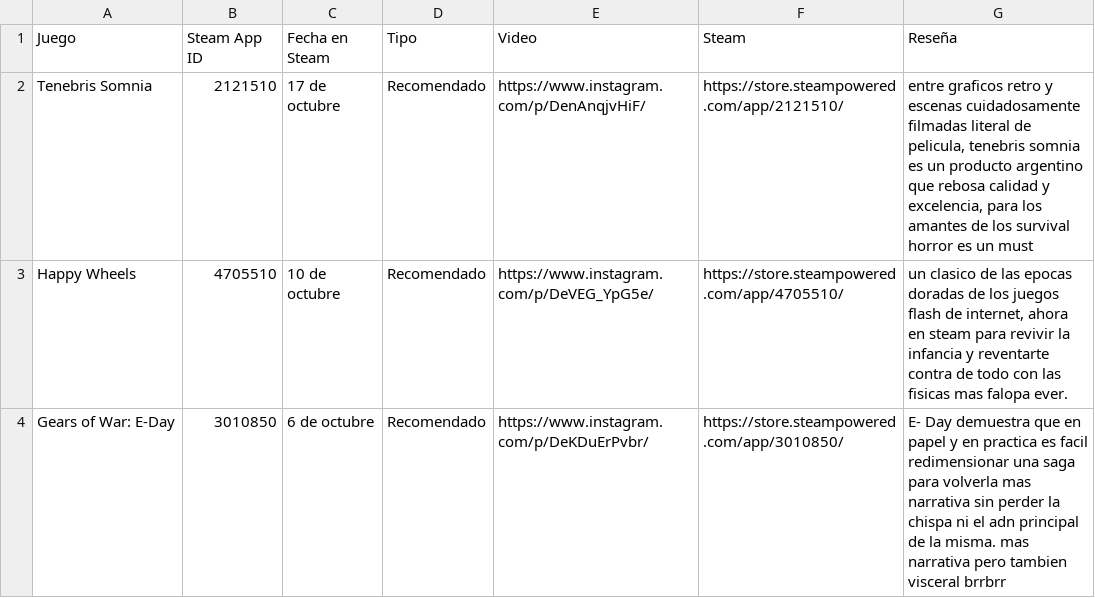
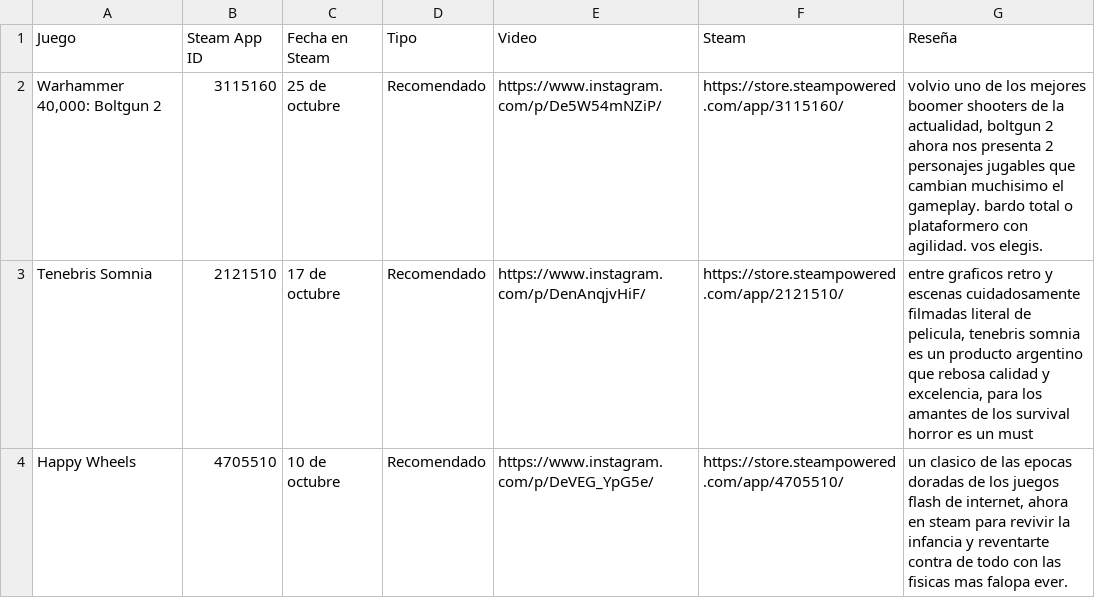
Before and after one commit to franappignanesi/comparativa_locales, a CSV file: docs/juegos-del-finde.csv, drawn as a sheet; only a part is shown; the shorter side is filled out with more unchanged rows.

```diff
--- a/docs/juegos-del-finde.csv
+++ b/docs/juegos-del-finde.csv
@@ -1,2 +1,3 @@
 "Juego","Steam App ID","Fecha en Steam","Tipo","Video","Steam","Reseña"
+"Warhammer 40,000: Boltgun 2","3115160","25 de octubre","Recomendado","https://www.instagram.com/p/De5W54mNZiP/","https://store.steampowered.com/app/3115160/","volvio uno de los mejores boomer shooters de la actualidad, boltgun 2 ahora nos presenta 2 personajes jugables que cambian muchisimo el gameplay. bardo total o plataformero con agilidad. vos elegis."
 "Tenebris Somnia","2121510","17 de octubre","Recomendado","https://www.instagram.com/p/DenAnqjvHiF/","https://store.steampowered.com/app/2121510/","entre graficos retro y escenas cuidadosamente filmadas literal de pelicula, tenebris somnia es un producto argentino que rebosa calidad y excelencia, para los amantes de los survival horror es un must"
```
Also changed, not shown: 2 other files.
